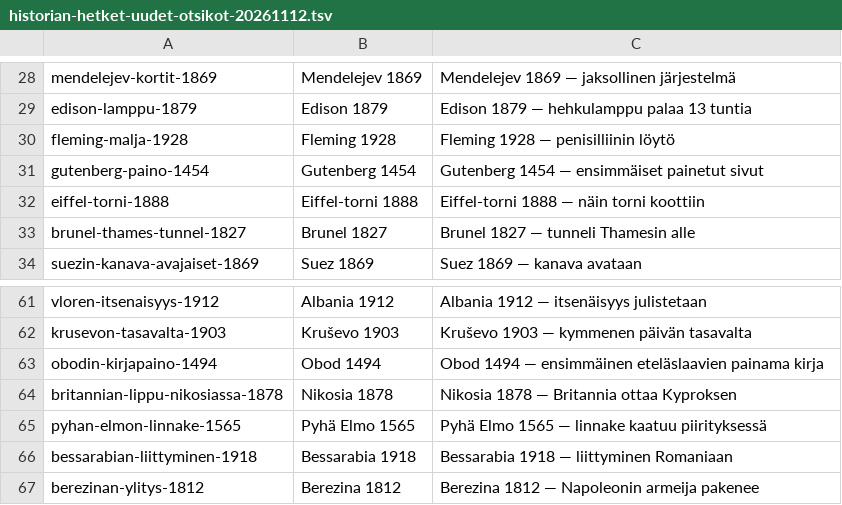
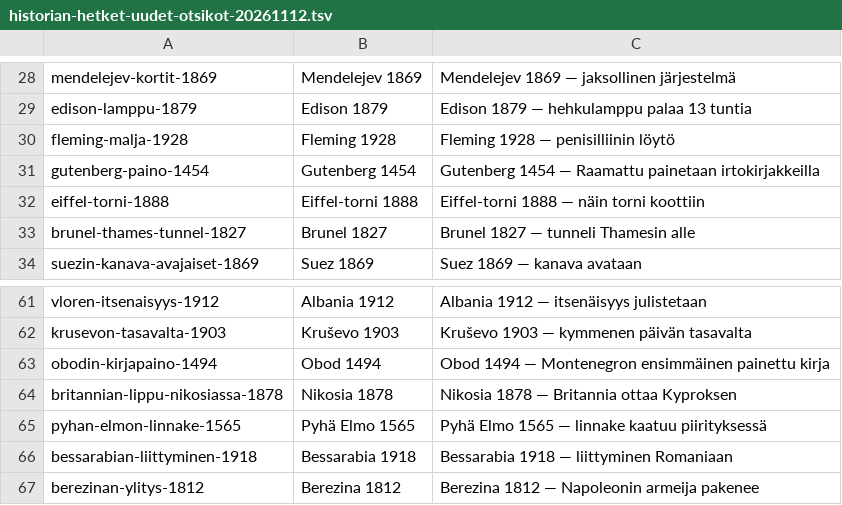
Before and after one commit to ravelius/Matkakirja, a TSV file: docs/raportit/historian-hetket-uudet-otsikot-20261112.tsv, drawn as a sheet; only a part is shown, gaps mark what is left out.

```diff
--- a/docs/raportit/historian-hetket-uudet-otsikot-20261112.tsv
+++ b/docs/raportit/historian-hetket-uudet-otsikot-20261112.tsv
@@ -30,3 +30,3 @@ edison-lamppu-1879	Edison 1879	Edison 1879 — hehkulamppu palaa 13 tuntia
 fleming-malja-1928	Fleming 1928	Fleming 1928 — penisilliinin löytö
-gutenberg-paino-1454	Gutenberg 1454	Gutenberg 1454 — ensimmäiset painetut sivut
+gutenberg-paino-1454	Gutenberg 1454	Gutenberg 1454 — Raamattu painetaan irtokirjakkeilla
 eiffel-torni-1888	Eiffel-torni 1888	Eiffel-torni 1888 — näin torni koottiin
@@ -62,3 +62,3 @@ vloren-itsenaisyys-1912	Albania 1912	Albania 1912 — itsenäisyys julistetaan
 krusevon-tasavalta-1903	Kruševo 1903	Kruševo 1903 — kymmenen päivän tasavalta
-obodin-kirjapaino-1494	Obod 1494	Obod 1494 — ensimmäinen eteläslaavien painama kirja
+obodin-kirjapaino-1494	Obod 1494	Obod 1494 — Montenegron ensimmäinen painettu kirja
 britannian-lippu-nikosiassa-1878	Nikosia 1878	Nikosia 1878 — Britannia ottaa Kyproksen
```
Also changed, not shown: data/aanitysjono.tsv, 10 other files.
